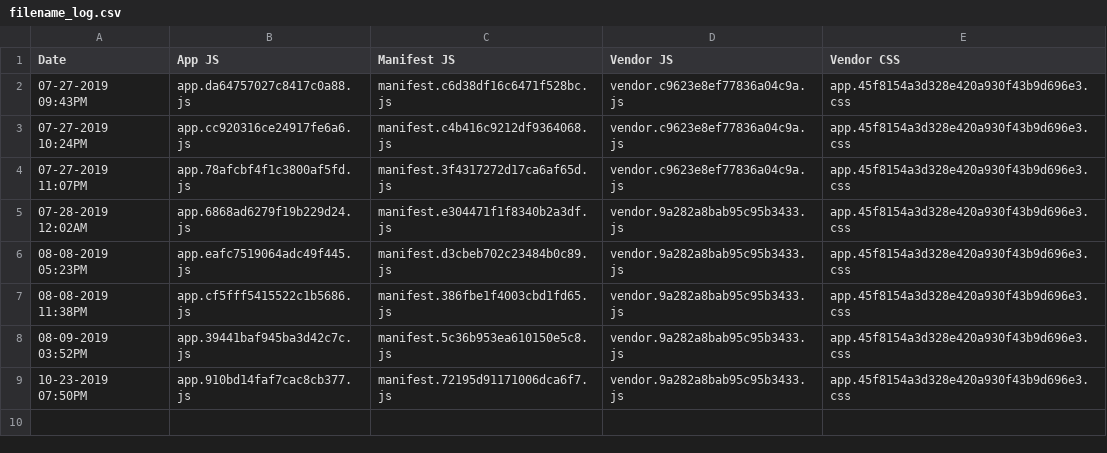
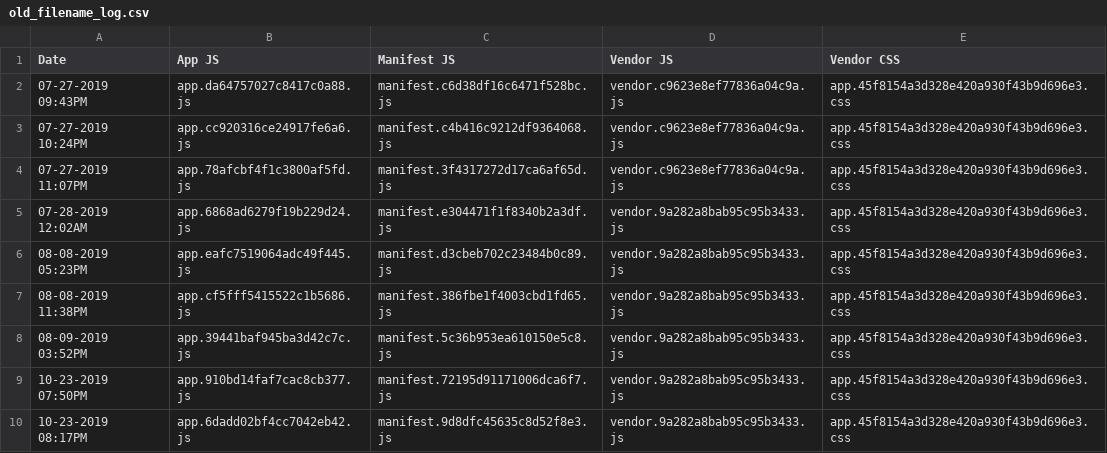
Before and after one commit to paultopia/websiterevision2017, a CSV file: old_filename_log.csv (was filename_log.csv), drawn as a sheet; the diff names each change by its address in the sheet, - before the commit and + after, or states it on an @@ line.

```diff
--- a/filename_log.csv
+++ b/old_filename_log.csv
+row 10: 10-23-2019 08:17PM | app.6dadd02bf4cc7042eb42.js | manifest.9d8dfc45635c8d52f8e3.js | vendor.9a282a8bab95c95b3433.js | app.45f8154a3d328e420a930f43b9d696e3.css
```
Also changed, not shown: 8 other files.
